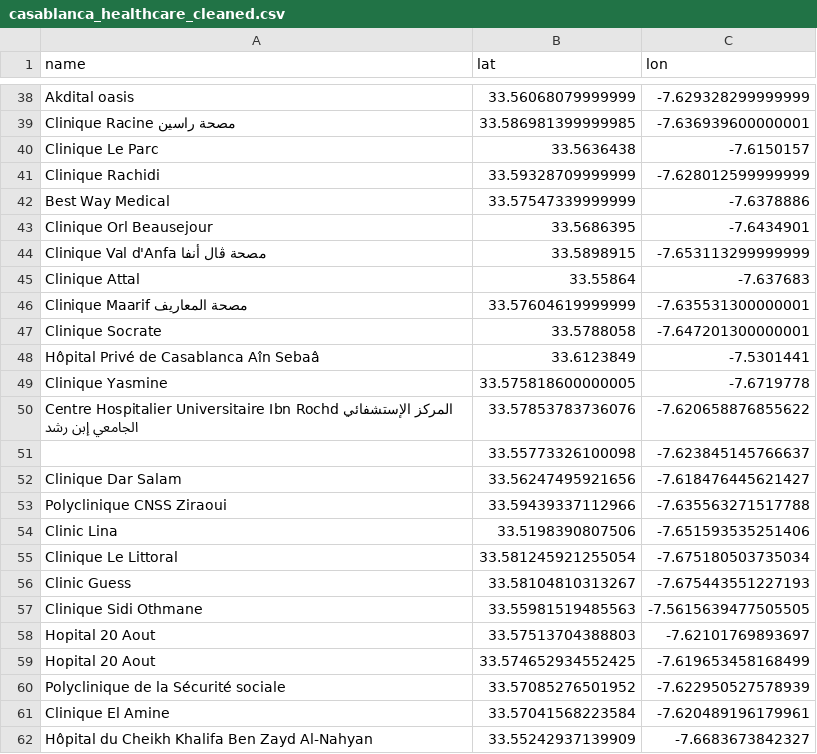
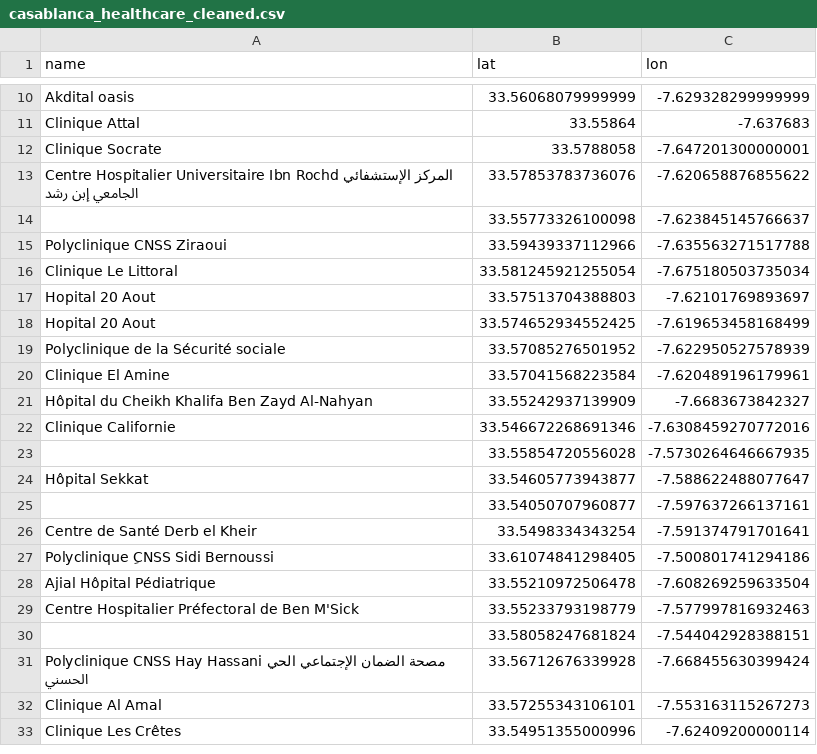
Before and after one commit to afkk25/capstone_repo, a CSV file: data/processed/casablanca_healthcare_cleaned.csv, drawn as a sheet; only a part is shown, gaps mark what is left out; the shorter side is filled out with more unchanged rows; the diff covers the shown part only; the diff names each change by its address in the sheet, - before the commit and + after, or states it on an @@ line.

```diff
--- a/data/processed/casablanca_healthcare_cleaned.csv
+++ b/data/processed/casablanca_healthcare_cleaned.csv
-row 39: Clinique Racine مصحة راسين | 33.586981399999985 | -7.636939600000001
-row 40: Clinique Le Parc | 33.5636438 | -7.6150157
-row 41: Clinique Rachidi | 33.59328709999999 | -7.628012599999999
-row 42: Best Way Medical | 33.57547339999999 | -7.6378886
-row 43: Clinique Orl Beausejour | 33.5686395 | -7.6434901
-row 44: Clinique Val d'Anfa مصحة ڤال أنفا | 33.5898915 | -7.653113299999999
-row 46: Clinique Maarif مصحة المعاريف | 33.57604619999999 | -7.635531300000001
-row 48: Hôpital Privé de Casablanca Aîn Sebaâ | 33.6123849 | -7.5301441
-row 49: Clinique Yasmine | 33.575818600000005 | -7.6719778
-row 52: Clinique Dar Salam | 33.56247495921656 | -7.618476445621427
-row 54: Clinic Lina | 33.5198390807506 | -7.651593535251406
-row 56: Clinic Guess | 33.58104810313267 | -7.675443551227193
-row 57: Clinique Sidi Othmane | 33.55981519485563 | -7.5615639477505505
```
Also changed, not shown: 46 removed rows elsewhere in this file, 5 other files.
